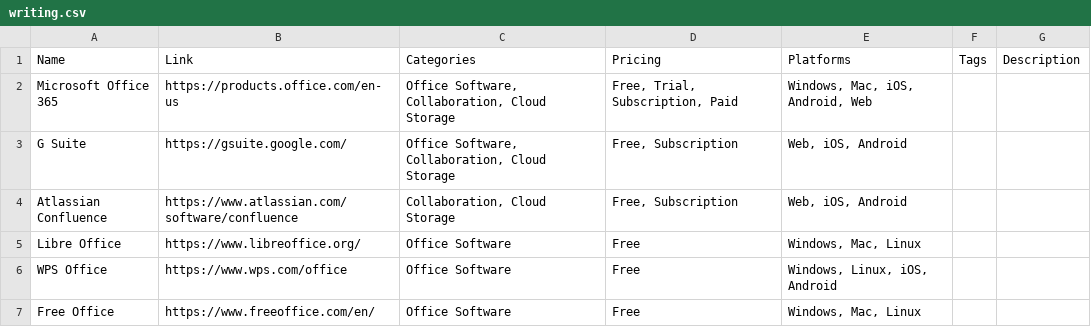
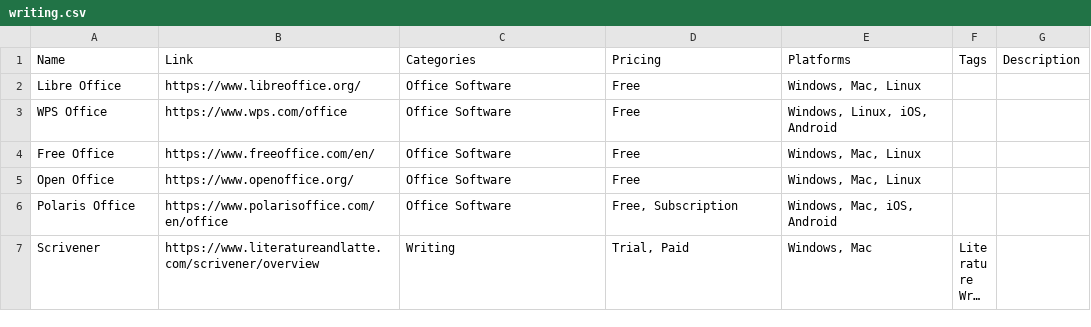
Before and after one commit to jackmelcher/gamedevelop.io, a CSV file: csv/writing.csv, drawn as a sheet; only a part is shown; the shorter side is filled out with more unchanged rows; long unchanged cells end in …; the diff names each change by its address in the sheet, - before the commit and + after, or states it on an @@ line.

```diff
--- a/csv/writing.csv
+++ b/csv/writing.csv
-row 2: Microsoft Office 365 | https://products.office.com/en-us | Office Software, Collaboration, Cloud Storage | Free, Trial, Subscription, Paid | Windows, Mac, iOS, Android, Web
-row 3: G Suite | https://gsuite.google.com/ | Office Software, Collaboration, Cloud Storage | Free, Subscription | Web, iOS, Android
-row 4: Atlassian Confluence | https://www.atlassian.com/software/confluence | Collaboration, Cloud Storage | Free, Subscription | Web, iOS, Android
```
Also changed, not shown: csv/3d.csv, csv/business.csv, 31 other files.
